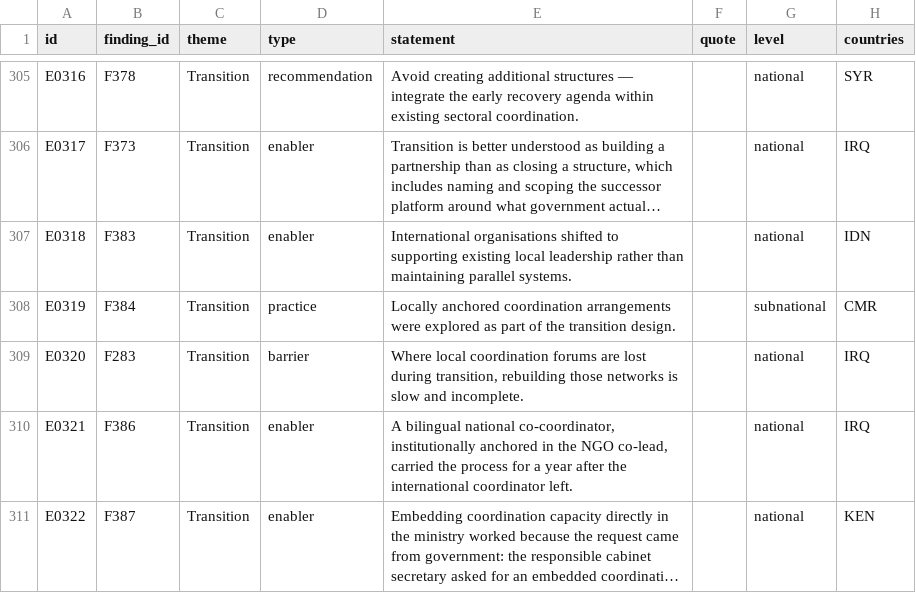
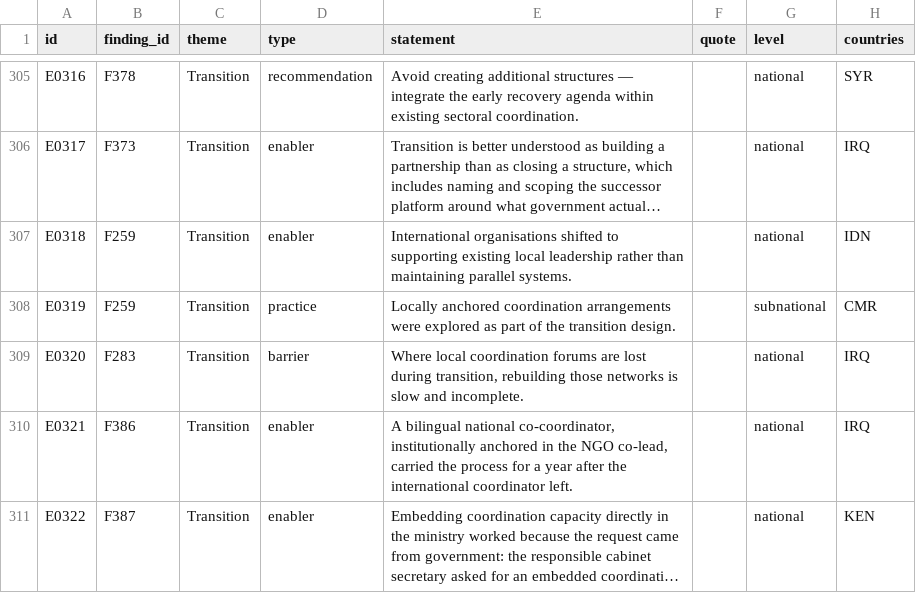
Before and after one commit to workmichelecitton/gwc-abc-transition-evidence, a CSV file: data/evidence.csv, drawn as a sheet; only a part is shown, gaps mark what is left out; long unchanged cells end in …; the diff covers the shown part only; the diff names each change by its address in the sheet, - before the commit and + after, or states it on an @@ line.

Commit message:
Consolidate funding, pooled-funds, localisation, government-engagement
Final package. 61 records retargeted across 14 merge groups. Base 269 -> 208
findings; singletons now 44%, so the granularity warning no longer fires.

CONSOLIDATION COMPLETE across all seven packages:
  483 -> 208 findings
  singletons  82% -> 44%
  high strength 41 -> 80

No record was ever deleted and no record statement rewritten in any of the
seven passes. Every merge is a finding_id reassignment plus a curated row, so
the whole exercise reverts from git.

Twelve findings reached high strength here. The ones that change an argument:

F234 - local actors are not kept out of coordination by doubts about their
capability but by the funding architecture: material costs are a structural
barrier and most of an allocation still reaches UN agencies. Participation
without funding access is a reporting requirement, not a transfer of authority.

F508 - where the cluster arrived with the analysis, allocation decisions moved.
A matrix of recommended municipalities with reasoning, local NGOs added to an
all-international review committee, framing the ask around complementarity with
nutrition. The route in is analytical, not positional.

F323 - public finance decides what survives, not humanitarian funding. Utilities
unable to fund operations after internationally financed repairs; recovery money
blocked behind political deadlock. Where investment changed the economics,
cost per cubic metre fell more than ninety per cent.

Also: F1404 (WASH loses allocation arguments it should win), F618 (allocation
moves faster than the analysis), F243 (nobody agreed who pays for area
structures), F304 (running beside government systems rather than inside them),
F107 (keep the ministry relationship whether or not you are transitioning).

```diff
--- a/data/evidence.csv
+++ b/data/evidence.csv
-B307 (finding_id): F383
+B307 (finding_id): F259
-B308 (finding_id): F384
+B308 (finding_id): F259
```
Also changed, not shown: 59 edited cells elsewhere in this file, 5 other files.
